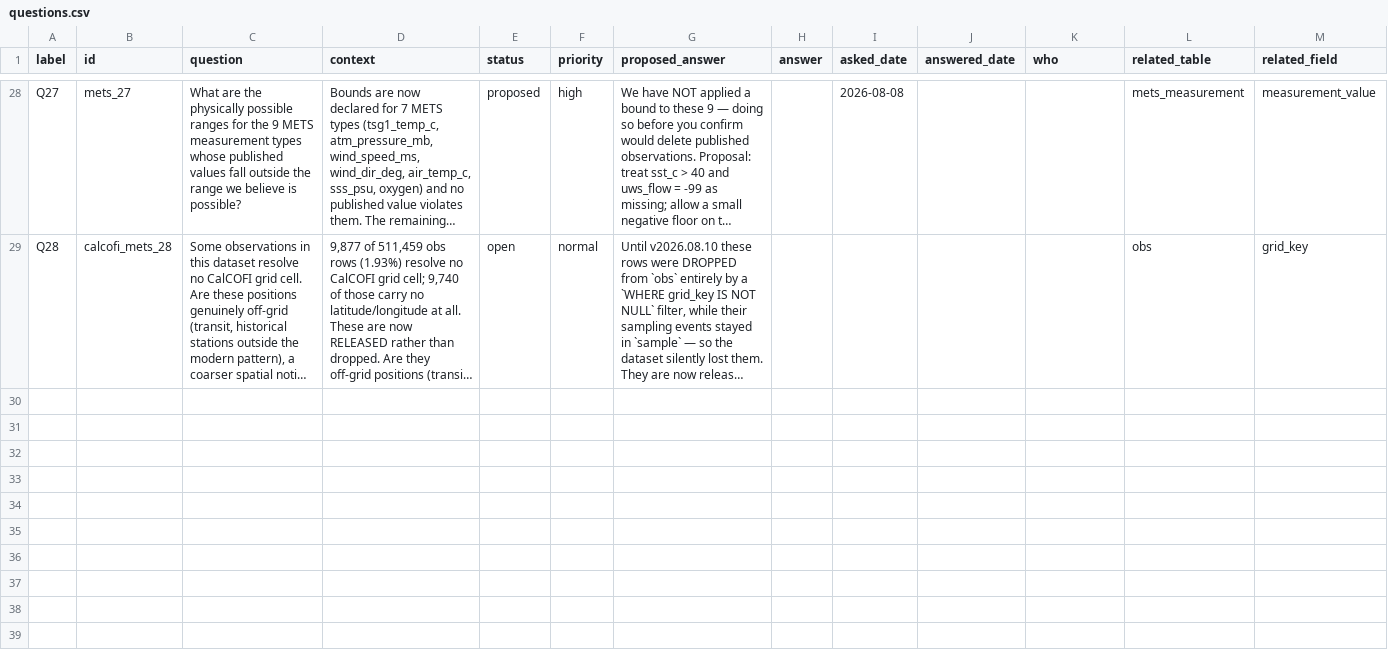
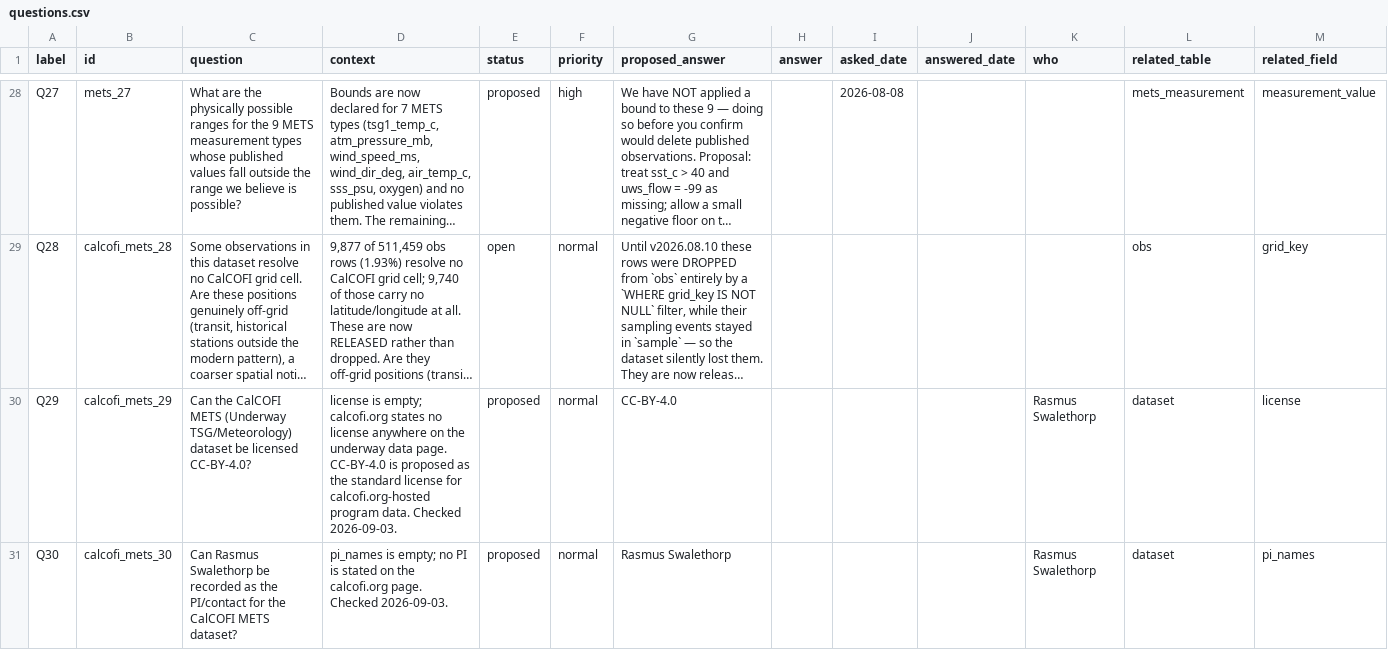
Before and after one commit to CalCOFI/workflows, a CSV file: metadata/calcofi/mets/questions.csv, drawn as a sheet; only a part is shown, gaps mark what is left out; long unchanged cells end in …; the diff names each change by its address in the sheet, - before the commit and + after, or states it on an @@ line.

```diff
--- a/metadata/calcofi/mets/questions.csv
+++ b/metadata/calcofi/mets/questions.csv
+row 30: Q29 | calcofi_mets_29 | Can the CalCOFI METS (Underway TSG/Meteorology) dataset be licensed CC-BY-4.0? | license is empty; calcofi.org states no license anywhere on the underway data page. CC-BY-4.0 is proposed as the standard license for calcofi.org-hosted program data. Checked 2026-09-03. | proposed | normal | CC-BY-4.0 |  |  |  | Rasmus Swalethorp | dataset | license
+row 31: Q30 | calcofi_mets_30 | Can Rasmus Swalethorp be recorded as the PI/contact for the CalCOFI METS dataset? | pi_names is empty; no PI is stated on the calcofi.org page. Checked 2026-09-03. | proposed | normal | Rasmus Swalethorp |  |  |  | Rasmus Swalethorp | dataset | pi_names
```
Also changed, not shown: metadata/calcofi/ctd-cast/questions.csv, metadata/cce-lter/picoplankton-bacteria/questions.csv, 25 other files.
